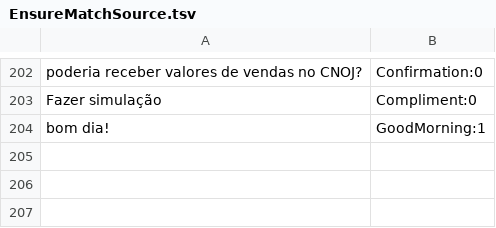
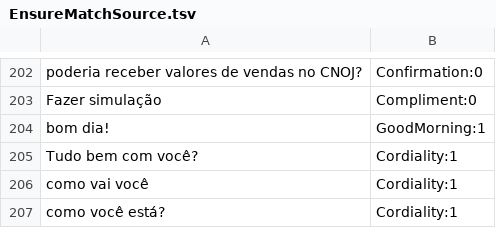
Before and after one commit to iperoyg/smalltalks, a TSV file: SmallTalks/SmallTalks.Core.Tests/EnsureMatchSource.tsv, drawn as a sheet; only a part is shown, gaps mark what is left out; the diff names each change by its address in the sheet, - before the commit and + after, or states it on an @@ line.

Commit message:
Added  some new examples in the Cordiality intent.

```diff
--- a/SmallTalks/SmallTalks.Core.Tests/EnsureMatchSource.tsv
+++ b/SmallTalks/SmallTalks.Core.Tests/EnsureMatchSource.tsv
+row 205: Tudo bem com você? | Cordiality:1
+row 206: como vai você | Cordiality:1
+row 207: como você está? | Cordiality:1
```
Also changed, not shown: SmallTalks/SmallTalks.Core.Tests/EnsureMatchSourcev2.tsv, 2 other files.
